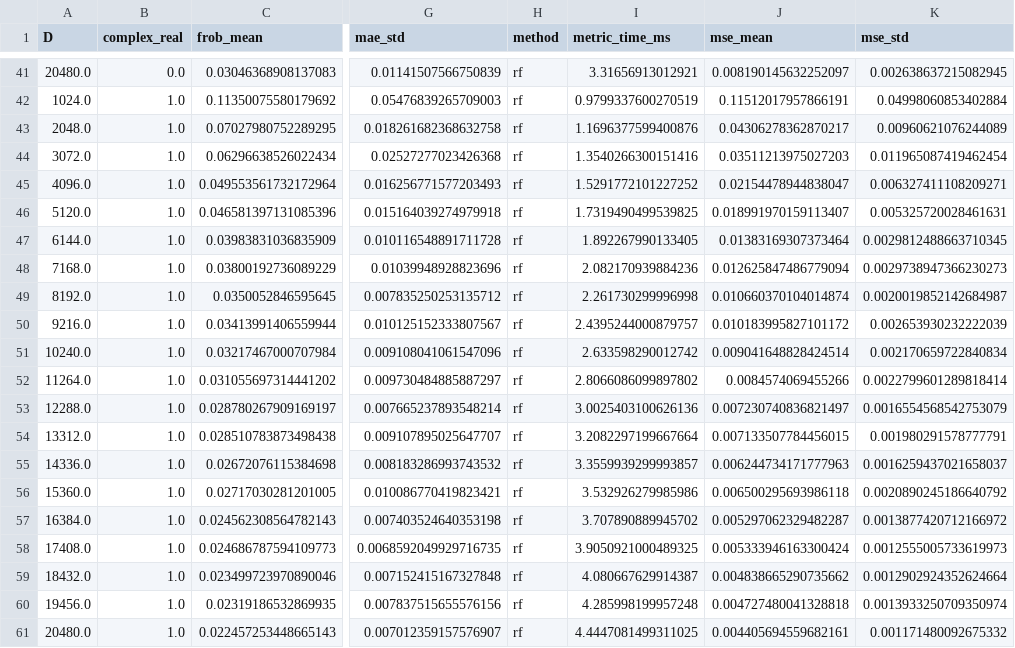
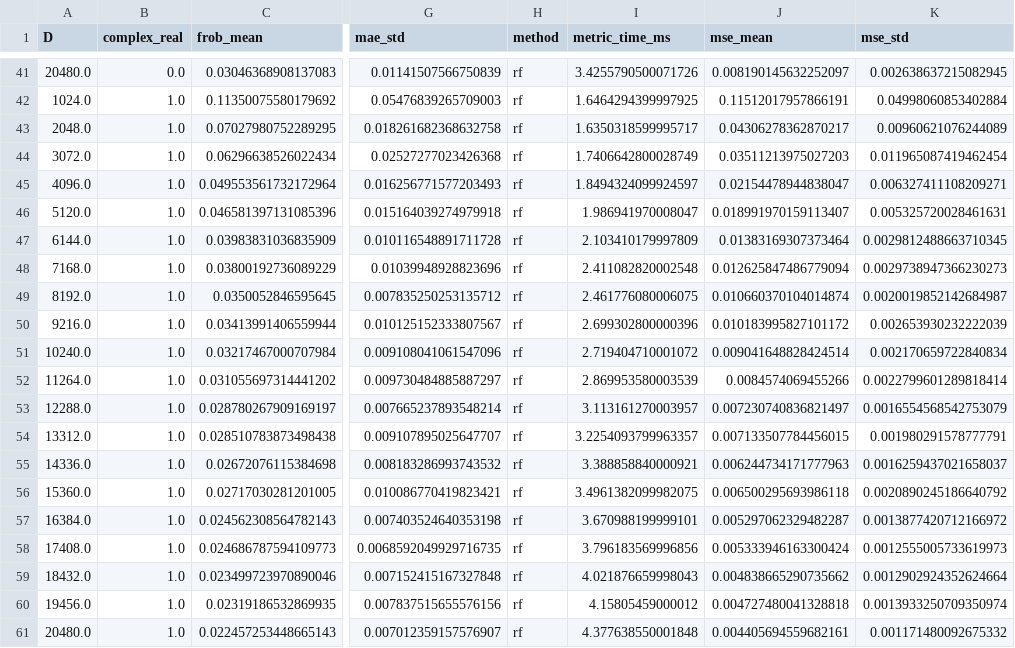
Before and after one commit to joneswack/dp-rfs, a CSV file: csv/time_benchmark/rep100_p3_bias1_mnist.csv, drawn as a sheet; only a part is shown, gaps mark what is left out; the diff covers the shown part only; the diff names each change by its address in the sheet, - before the commit and + after, or states it on an @@ line.

```diff
--- a/csv/time_benchmark/rep100_p3_bias1_mnist.csv
+++ b/csv/time_benchmark/rep100_p3_bias1_mnist.csv
-I41 (metric_time_ms): 3.31656913012921
+I41 (metric_time_ms): 3.4255790500071726
-I42 (metric_time_ms): 0.9799337600270519
+I42 (metric_time_ms): 1.6464294399997925
-I43 (metric_time_ms): 1.1696377599400876
+I43 (metric_time_ms): 1.6350318599995717
-I44 (metric_time_ms): 1.3540266300151416
+I44 (metric_time_ms): 1.7406642800028749
-I45 (metric_time_ms): 1.5291772101227252
+I45 (metric_time_ms): 1.8494324099924597
-I46 (metric_time_ms): 1.7319490499539825
+I46 (metric_time_ms): 1.986941970008047
-I47 (metric_time_ms): 1.892267990133405
+I47 (metric_time_ms): 2.103410179997809
-I48 (metric_time_ms): 2.082170939884236
+I48 (metric_time_ms): 2.411082820002548
-I49 (metric_time_ms): 2.261730299996998
+I49 (metric_time_ms): 2.461776080006075
-I50 (metric_time_ms): 2.4395244000879757
+I50 (metric_time_ms): 2.699302800000396
-I51 (metric_time_ms): 2.633598290012742
+I51 (metric_time_ms): 2.719404710001072
-I52 (metric_time_ms): 2.8066086099897802
+I52 (metric_time_ms): 2.869953580003539
-I53 (metric_time_ms): 3.0025403100626136
+I53 (metric_time_ms): 3.113161270003957
-I54 (metric_time_ms): 3.2082297199667664
+I54 (metric_time_ms): 3.2254093799963357
-I55 (metric_time_ms): 3.3559939299993857
+I55 (metric_time_ms): 3.388858840000921
-I56 (metric_time_ms): 3.532926279985986
+I56 (metric_time_ms): 3.4961382099982075
-I57 (metric_time_ms): 3.707890889945702
+I57 (metric_time_ms): 3.670988199999101
-I58 (metric_time_ms): 3.9050921000489325
+I58 (metric_time_ms): 3.796183569996856
-I59 (metric_time_ms): 4.080667629914387
+I59 (metric_time_ms): 4.021876659998043
-I60 (metric_time_ms): 4.285998199957248
+I60 (metric_time_ms): 4.15805459000012
-I61 (metric_time_ms): 4.4447081499311025
+I61 (metric_time_ms): 4.377638550001848
```
Also changed, not shown: 4 added rows, 4 removed rows and 55 edited cells elsewhere in this file, 3 other files.
